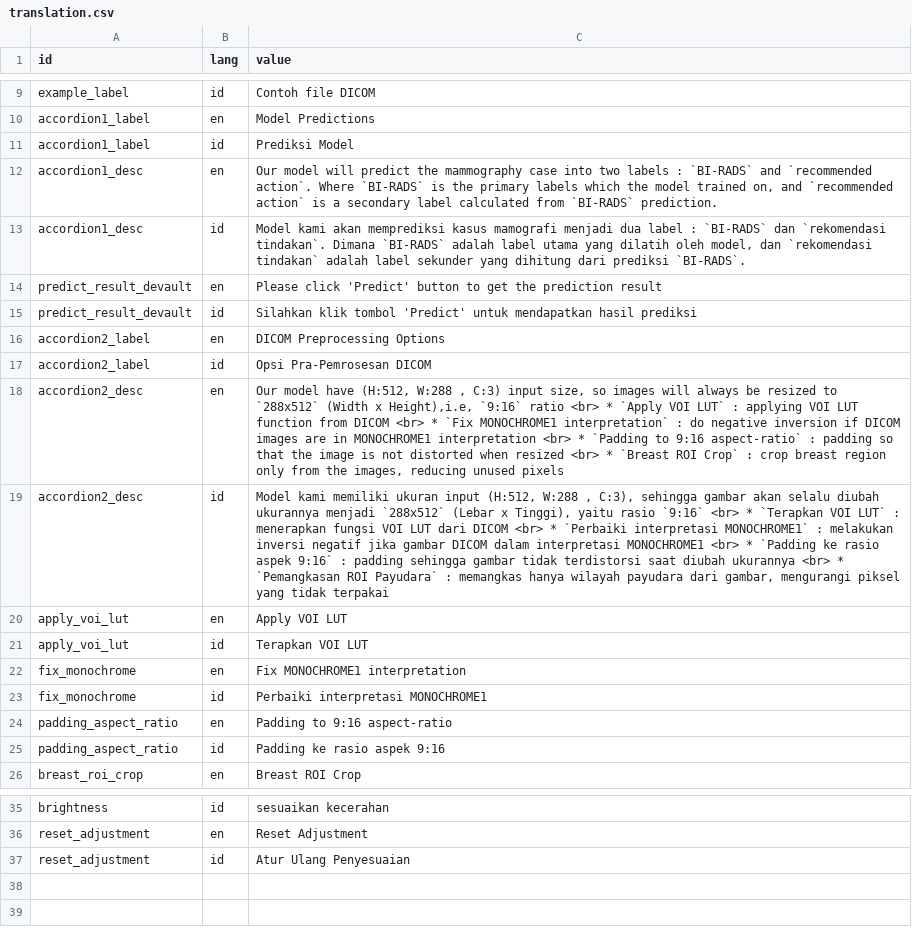
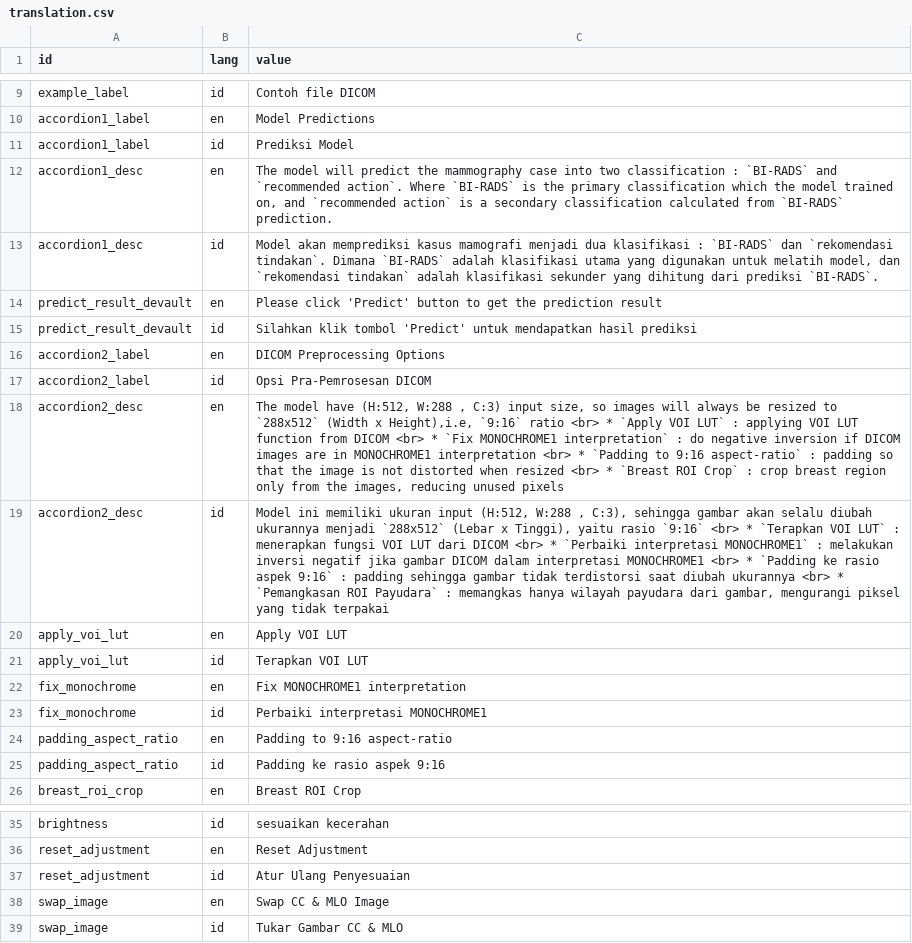
Before and after one commit to yunama47/Klasifikasi-Mammografi, a CSV file: translation.csv, drawn as a sheet; only a part is shown, gaps mark what is left out.

```diff
--- a/translation.csv
+++ b/translation.csv
@@ -11,4 +11,4 @@ id,lang,value
 "accordion1_label","id","Prediksi Model"
-"accordion1_desc","en","Our model will predict the mammography case into two labels : `BI-RADS` and `recommended action`. Where `BI-RADS` is the primary labels which the model trained on, and `recommended action` is a secondary label calculated from `BI-RADS` prediction."
-"accordion1_desc","id","Model kami akan memprediksi kasus mamografi menjadi dua label : `BI-RADS` dan `rekomendasi tindakan`. Dimana `BI-RADS` adalah label utama yang dilatih oleh model, dan `rekomendasi tindakan` adalah label sekunder yang dihitung dari prediksi `BI-RADS`."
+"accordion1_desc","en","The model will predict the mammography case into two classification : `BI-RADS` and `recommended action`. Where `BI-RADS` is the primary classification which the model trained on, and `recommended action` is a secondary classification calculated from `BI-RADS` prediction."
+"accordion1_desc","id","Model akan memprediksi kasus mamografi menjadi dua klasifikasi : `BI-RADS` dan `rekomendasi tindakan`. Dimana `BI-RADS` adalah klasifikasi utama yang digunakan untuk melatih model, dan `rekomendasi tindakan` adalah klasifikasi sekunder yang dihitung dari prediksi `BI-RADS`."
 "predict_result_devault","en","Please click 'Predict' button to get the prediction result"
@@ -17,4 +17,4 @@ id,lang,value
 "accordion2_label","id","Opsi Pra-Pemrosesan DICOM"
-"accordion2_desc","en","Our model have (H:512, W:288 , C:3) input size, so images will always be resized to `288x512` (Width x Height),i.e, `9:16` ratio <br> * `Apply VOI LUT` : applying VOI LUT function from DICOM <br> * `Fix MONOCHROME1 interpretation` : do negative inversion if DICOM images are in MONOCHROME1 interpretation <br> * `Padding to 9:16 aspect-ratio` : padding so that the image is not distorted when resized <br> * `Breast ROI Crop` : crop breast region only from the images, reducing unused pixels"
-"accordion2_desc","id","Model kami memiliki ukuran input (H:512, W:288 , C:3), sehingga gambar akan selalu diubah ukurannya menjadi `288x512` (Lebar x Tinggi), yaitu rasio `9:16` <br> * `Terapkan VOI LUT` : menerapkan fungsi VOI LUT dari DICOM <br> * `Perbaiki interpretasi MONOCHROME1` : melakukan inversi negatif jika gambar DICOM dalam interpretasi MONOCHROME1 <br> * `Padding ke rasio aspek 9:16` : padding sehingga gambar tidak terdistorsi saat diubah ukurannya <br> * `Pemangkasan ROI Payudara` : memangkas hanya wilayah payudara dari gambar, mengurangi piksel yang tidak terpakai"
+"accordion2_desc","en","The model have (H:512, W:288 , C:3) input size, so images will always be resized to `288x512` (Width x Height),i.e, `9:16` ratio <br> * `Apply VOI LUT` : applying VOI LUT function from DICOM <br> * `Fix MONOCHROME1 interpretation` : do negative inversion if DICOM images are in MONOCHROME1 interpretation <br> * `Padding to 9:16 aspect-ratio` : padding so that the image is not distorted when resized <br> * `Breast ROI Crop` : crop breast region only from the images, reducing unused pixels"
+"accordion2_desc","id","Model ini memiliki ukuran input (H:512, W:288 , C:3), sehingga gambar akan selalu diubah ukurannya menjadi `288x512` (Lebar x Tinggi), yaitu rasio `9:16` <br> * `Terapkan VOI LUT` : menerapkan fungsi VOI LUT dari DICOM <br> * `Perbaiki interpretasi MONOCHROME1` : melakukan inversi negatif jika gambar DICOM dalam interpretasi MONOCHROME1 <br> * `Padding ke rasio aspek 9:16` : padding sehingga gambar tidak terdistorsi saat diubah ukurannya <br> * `Pemangkasan ROI Payudara` : memangkas hanya wilayah payudara dari gambar, mengurangi piksel yang tidak terpakai"
 "apply_voi_lut","en","Apply VOI LUT"
@@ -37 +37,3 @@ id,lang,value
 "reset_adjustment","id","Atur Ulang Penyesuaian"
+"swap_image","en","Swap CC & MLO Image"
+"swap_image","id","Tukar Gambar CC & MLO"
```
Also changed, not shown: 1 other file.
